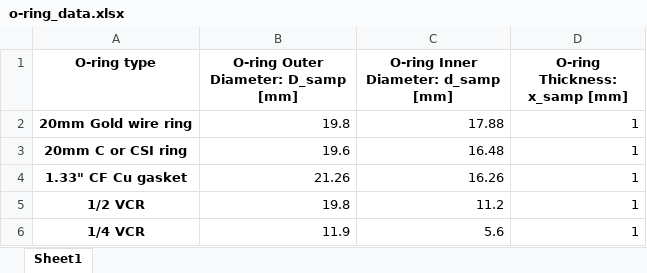
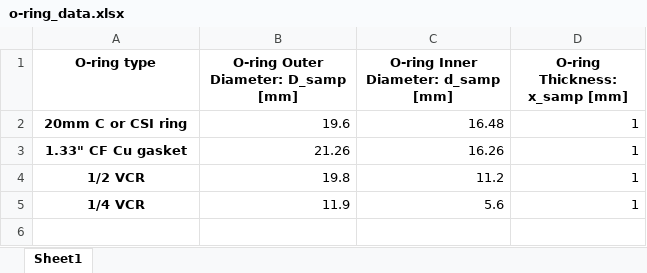
Before and after one commit to IdahoLabResearch/HyPAT, an Excel workbook: HyPAT/datafiles/o-ring_data.xlsx, sheet Sheet1, drawn as a sheet; values as stored, in another font and other column widths than the file's, no borders; the diff names each change by its address in the sheet, - before the commit and + after, or states it on an @@ line.

```diff
--- a/HyPAT/datafiles/o-ring_data.xlsx (sheet Sheet1)
+++ b/HyPAT/datafiles/o-ring_data.xlsx (sheet Sheet1)
-row 2: 20mm Gold wire ring | 19.8 | 17.88 | 1
```
Also changed, not shown: HyPAT/backup_datafiles/material_data_backup.xlsx, HyPAT/backup_datafiles/persistent_permeation_input_variables_backup.xlsx, 10 other files.
